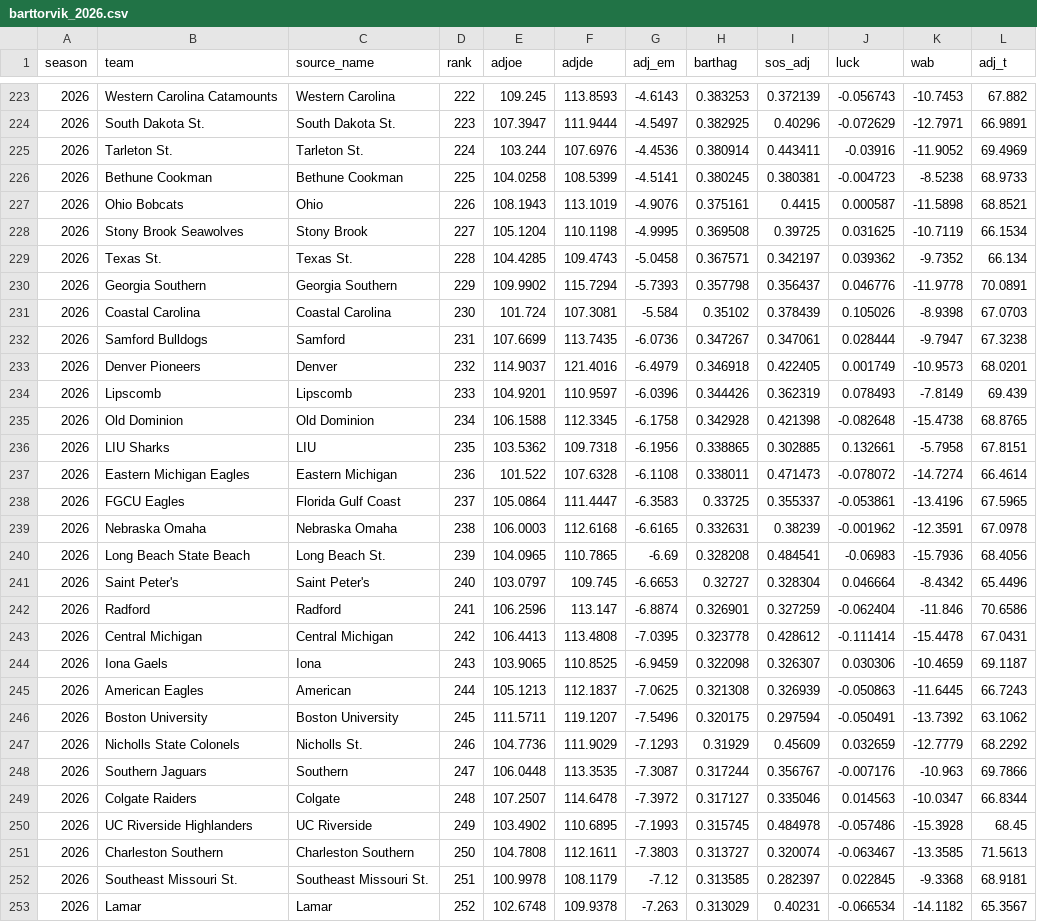
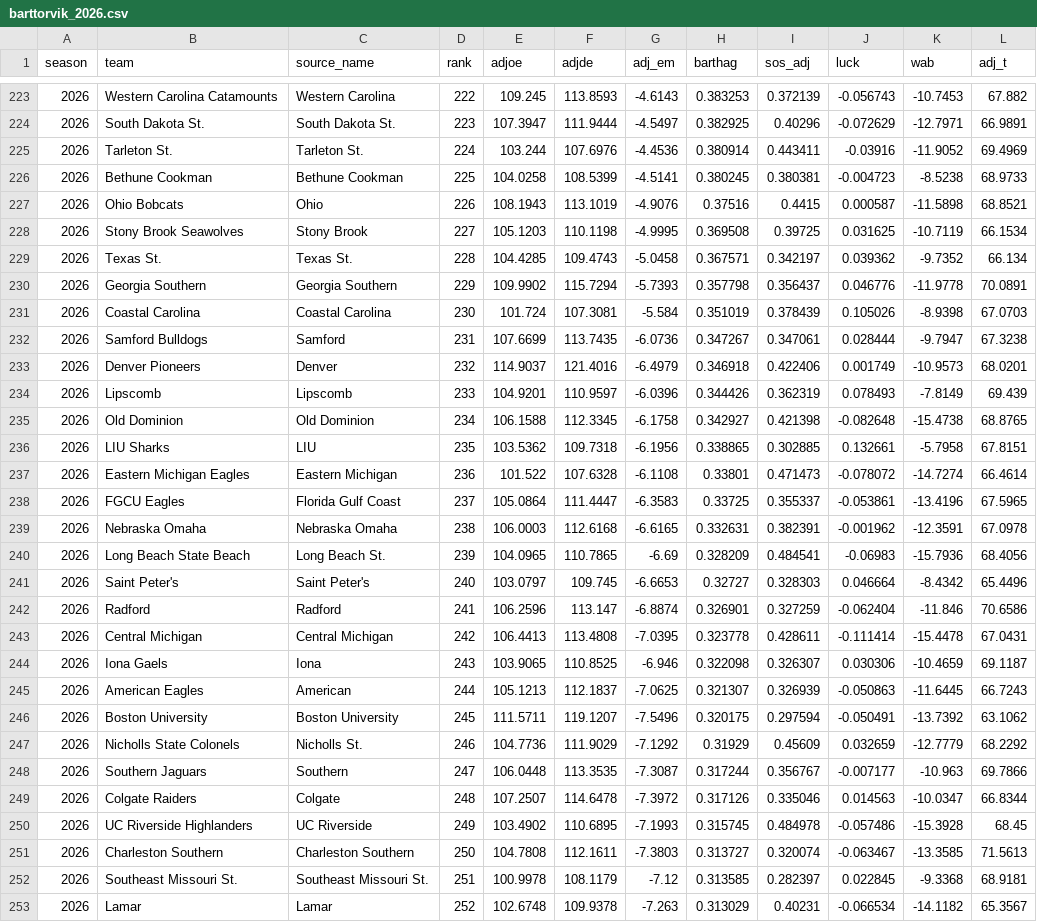
Before and after one commit to jgamblin/march-ml, a CSV file: data/processed/features/barttorvik_2026.csv, drawn as a sheet; only a part is shown, gaps mark what is left out; the diff covers the shown part only.

```diff
--- a/data/processed/features/barttorvik_2026.csv
+++ b/data/processed/features/barttorvik_2026.csv
@@ -226,25 +226,25 @@ season,team,source_name,rank,adjoe,adjde,adj_em,barthag,sos_adj,luck,wab,adj_t
 2026,Bethune Cookman,Bethune Cookman,225,104.0258,108.5399,-4.5141,0.380245,0.380381,-0.004723,-8.5238,68.9733
-2026,Ohio Bobcats,Ohio,226,108.1943,113.1019,-4.9076,0.375161,0.4415,0.000587,-11.5898,68.8521
-2026,Stony Brook Seawolves,Stony Brook,227,105.1204,110.1198,-4.9995,0.369508,0.39725,0.031625,-10.7119,66.1534
+2026,Ohio Bobcats,Ohio,226,108.1943,113.1019,-4.9076,0.37516,0.4415,0.000587,-11.5898,68.8521
+2026,Stony Brook Seawolves,Stony Brook,227,105.1203,110.1198,-4.9995,0.369508,0.39725,0.031625,-10.7119,66.1534
 2026,Texas St.,Texas St.,228,104.4285,109.4743,-5.0458,0.367571,0.342197,0.039362,-9.7352,66.134
 2026,Georgia Southern,Georgia Southern,229,109.9902,115.7294,-5.7393,0.357798,0.356437,0.046776,-11.9778,70.0891
-2026,Coastal Carolina,Coastal Carolina,230,101.724,107.3081,-5.584,0.35102,0.378439,0.105026,-8.9398,67.0703
+2026,Coastal Carolina,Coastal Carolina,230,101.724,107.3081,-5.584,0.351019,0.378439,0.105026,-8.9398,67.0703
 2026,Samford Bulldogs,Samford,231,107.6699,113.7435,-6.0736,0.347267,0.347061,0.028444,-9.7947,67.3238
-2026,Denver Pioneers,Denver,232,114.9037,121.4016,-6.4979,0.346918,0.422405,0.001749,-10.9573,68.0201
+2026,Denver Pioneers,Denver,232,114.9037,121.4016,-6.4979,0.346918,0.422406,0.001749,-10.9573,68.0201
 2026,Lipscomb,Lipscomb,233,104.9201,110.9597,-6.0396,0.344426,0.362319,0.078493,-7.8149,69.439
-2026,Old Dominion,Old Dominion,234,106.1588,112.3345,-6.1758,0.342928,0.421398,-0.082648,-15.4738,68.8765
+2026,Old Dominion,Old Dominion,234,106.1588,112.3345,-6.1758,0.342927,0.421398,-0.082648,-15.4738,68.8765
 2026,LIU Sharks,LIU,235,103.5362,109.7318,-6.1956,0.338865,0.302885,0.132661,-5.7958,67.8151
-2026,Eastern Michigan Eagles,Eastern Michigan,236,101.522,107.6328,-6.1108,0.338011,0.471473,-0.078072,-14.7274,66.4614
+2026,Eastern Michigan Eagles,Eastern Michigan,236,101.522,107.6328,-6.1108,0.33801,0.471473,-0.078072,-14.7274,66.4614
 2026,FGCU Eagles,Florida Gulf Coast,237,105.0864,111.4447,-6.3583,0.33725,0.355337,-0.053861,-13.4196,67.5965
-2026,Nebraska Omaha,Nebraska Omaha,238,106.0003,112.6168,-6.6165,0.332631,0.38239,-0.001962,-12.3591,67.0978
-2026,Long Beach State Beach,Long Beach St.,239,104.0965,110.7865,-6.69,0.328208,0.484541,-0.06983,-15.7936,68.4056
-2026,Saint Peter's,Saint Peter's,240,103.0797,109.745,-6.6653,0.32727,0.328304,0.046664,-8.4342,65.4496
+2026,Nebraska Omaha,Nebraska Omaha,238,106.0003,112.6168,-6.6165,0.332631,0.382391,-0.001962,-12.3591,67.0978
+2026,Long Beach State Beach,Long Beach St.,239,104.0965,110.7865,-6.69,0.328209,0.484541,-0.06983,-15.7936,68.4056
+2026,Saint Peter's,Saint Peter's,240,103.0797,109.745,-6.6653,0.32727,0.328303,0.046664,-8.4342,65.4496
 2026,Radford,Radford,241,106.2596,113.147,-6.8874,0.326901,0.327259,-0.062404,-11.846,70.6586
-2026,Central Michigan,Central Michigan,242,106.4413,113.4808,-7.0395,0.323778,0.428612,-0.111414,-15.4478,67.0431
-2026,Iona Gaels,Iona,243,103.9065,110.8525,-6.9459,0.322098,0.326307,0.030306,-10.4659,69.1187
-2026,American Eagles,American,244,105.1213,112.1837,-7.0625,0.321308,0.326939,-0.050863,-11.6445,66.7243
+2026,Central Michigan,Central Michigan,242,106.4413,113.4808,-7.0395,0.323778,0.428611,-0.111414,-15.4478,67.0431
+2026,Iona Gaels,Iona,243,103.9065,110.8525,-6.946,0.322098,0.326307,0.030306,-10.4659,69.1187
+2026,American Eagles,American,244,105.1213,112.1837,-7.0625,0.321307,0.326939,-0.050863,-11.6445,66.7243
 2026,Boston University,Boston University,245,111.5711,119.1207,-7.5496,0.320175,0.297594,-0.050491,-13.7392,63.1062
-2026,Nicholls State Colonels,Nicholls St.,246,104.7736,111.9029,-7.1293,0.31929,0.45609,0.032659,-12.7779,68.2292
-2026,Southern Jaguars,Southern,247,106.0448,113.3535,-7.3087,0.317244,0.356767,-0.007176,-10.963,69.7866
-2026,Colgate Raiders,Colgate,248,107.2507,114.6478,-7.3972,0.317127,0.335046,0.014563,-10.0347,66.8344
+2026,Nicholls State Colonels,Nicholls St.,246,104.7736,111.9029,-7.1292,0.31929,0.45609,0.032659,-12.7779,68.2292
+2026,Southern Jaguars,Southern,247,106.0448,113.3535,-7.3087,0.317244,0.356767,-0.007177,-10.963,69.7866
+2026,Colgate Raiders,Colgate,248,107.2507,114.6478,-7.3972,0.317126,0.335046,0.014563,-10.0347,66.8344
 2026,UC Riverside Highlanders,UC Riverside,249,103.4902,110.6895,-7.1993,0.315745,0.484978,-0.057486,-15.3928,68.45
```
Also changed, not shown: 131 edited cells elsewhere in this file, 4 other files.
